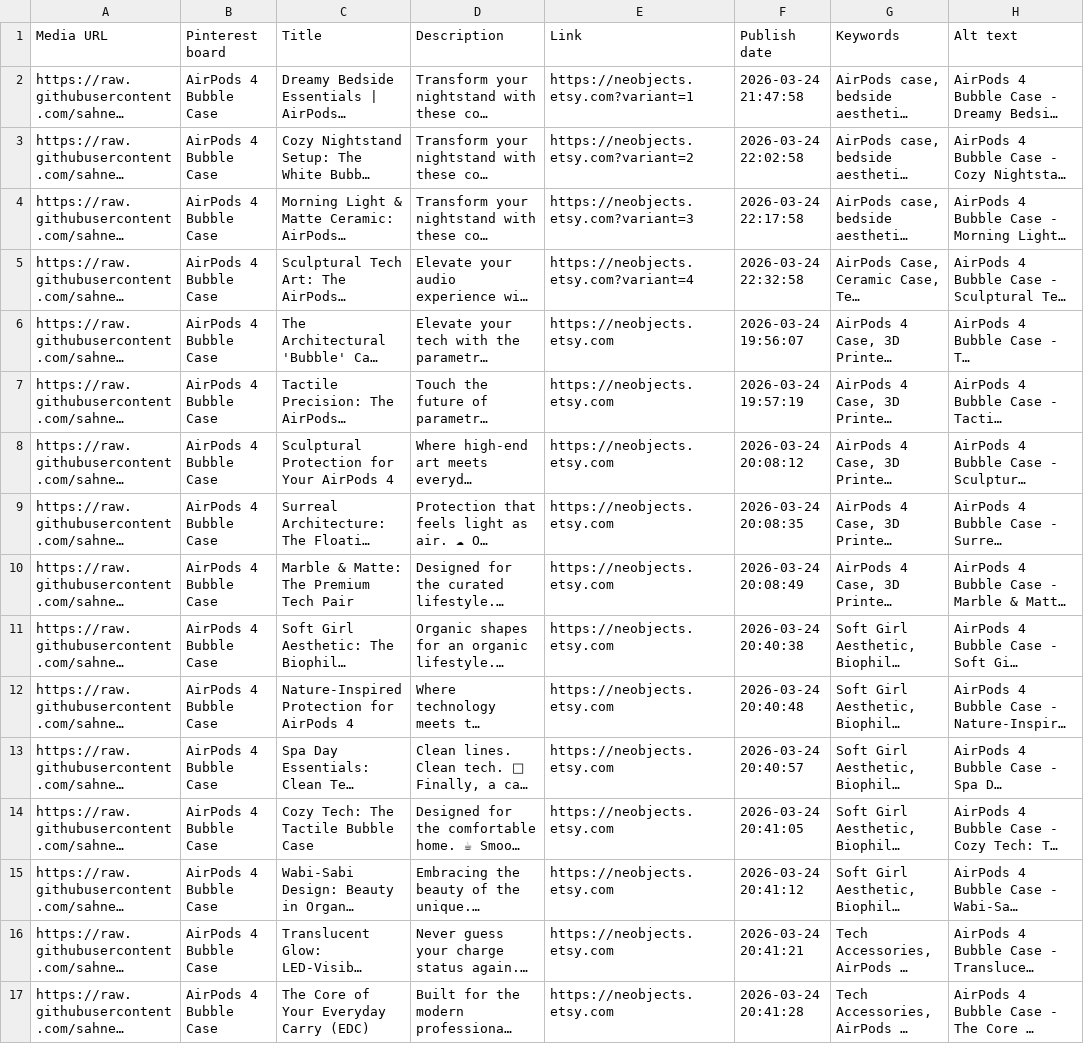
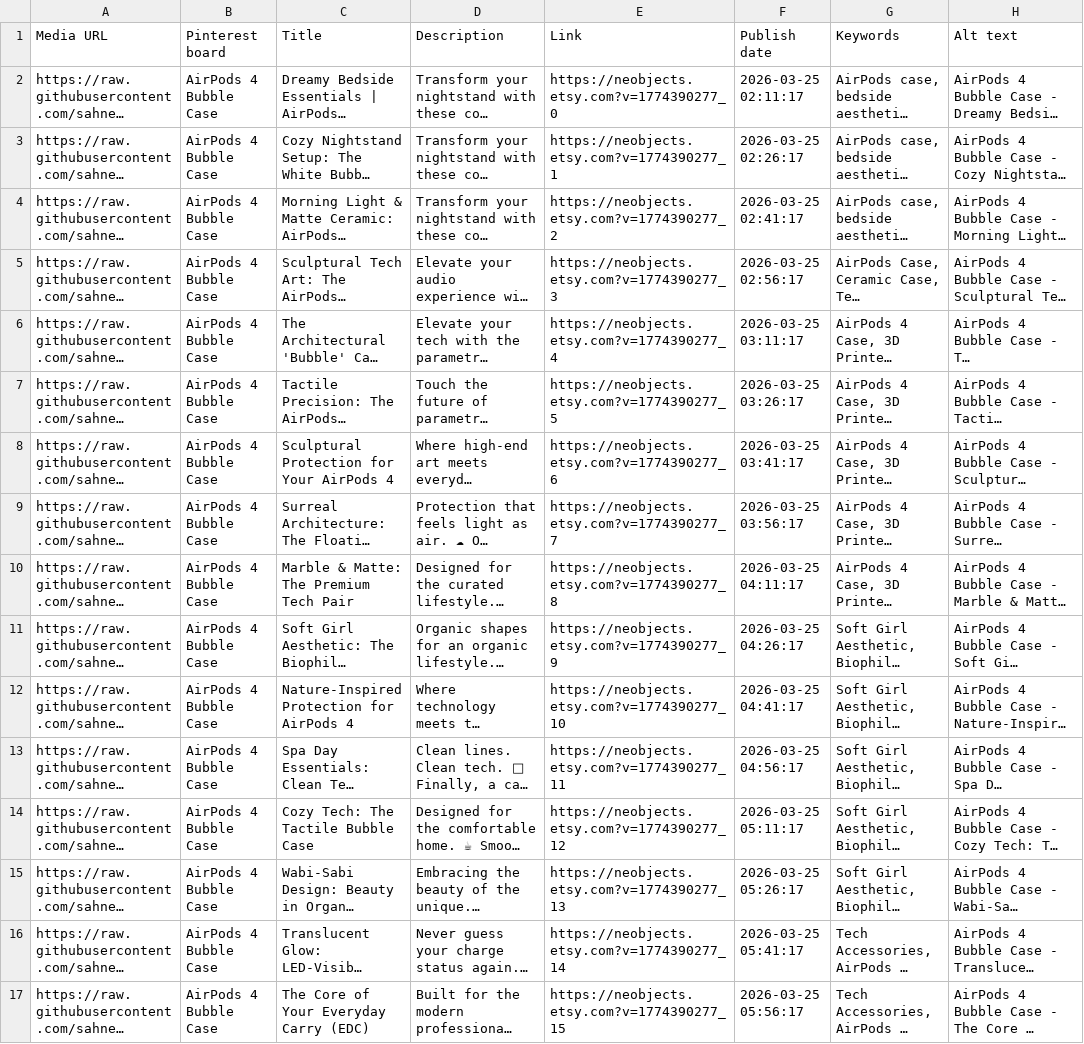
Before and after one commit to sahneo/neobjects-assets, a CSV file: pinterest_upload.csv, drawn as a sheet; only a part is shown; long unchanged cells end in …; the diff covers the shown part only; the diff names each change by its address in the sheet, - before the commit and + after, or states it on an @@ line.

Commit message:
Upload Pins: 2026-03-25 00:11

```diff
--- a/pinterest_upload.csv
+++ b/pinterest_upload.csv
-E2 (Link): https://neobjects.etsy.com?variant=1
+E2 (Link): https://neobjects.etsy.com?v=1774390277_0
-F2 (Publish date): 2026-03-24 21:47:58
+F2 (Publish date): 2026-03-25 02:11:17
-E3 (Link): https://neobjects.etsy.com?variant=2
+E3 (Link): https://neobjects.etsy.com?v=1774390277_1
-F3 (Publish date): 2026-03-24 22:02:58
+F3 (Publish date): 2026-03-25 02:26:17
-E4 (Link): https://neobjects.etsy.com?variant=3
+E4 (Link): https://neobjects.etsy.com?v=1774390277_2
-F4 (Publish date): 2026-03-24 22:17:58
+F4 (Publish date): 2026-03-25 02:41:17
-E5 (Link): https://neobjects.etsy.com?variant=4
+E5 (Link): https://neobjects.etsy.com?v=1774390277_3
-F5 (Publish date): 2026-03-24 22:32:58
+F5 (Publish date): 2026-03-25 02:56:17
-E6 (Link): https://neobjects.etsy.com
+E6 (Link): https://neobjects.etsy.com?v=1774390277_4
-F6 (Publish date): 2026-03-24 19:56:07
+F6 (Publish date): 2026-03-25 03:11:17
-E7 (Link): https://neobjects.etsy.com
+E7 (Link): https://neobjects.etsy.com?v=1774390277_5
-F7 (Publish date): 2026-03-24 19:57:19
+F7 (Publish date): 2026-03-25 03:26:17
-E8 (Link): https://neobjects.etsy.com
+E8 (Link): https://neobjects.etsy.com?v=1774390277_6
-F8 (Publish date): 2026-03-24 20:08:12
+F8 (Publish date): 2026-03-25 03:41:17
-E9 (Link): https://neobjects.etsy.com
+E9 (Link): https://neobjects.etsy.com?v=1774390277_7
-F9 (Publish date): 2026-03-24 20:08:35
+F9 (Publish date): 2026-03-25 03:56:17
-E10 (Link): https://neobjects.etsy.com
+E10 (Link): https://neobjects.etsy.com?v=1774390277_8
-F10 (Publish date): 2026-03-24 20:08:49
+F10 (Publish date): 2026-03-25 04:11:17
-E11 (Link): https://neobjects.etsy.com
+E11 (Link): https://neobjects.etsy.com?v=1774390277_9
-F11 (Publish date): 2026-03-24 20:40:38
+F11 (Publish date): 2026-03-25 04:26:17
-E12 (Link): https://neobjects.etsy.com
+E12 (Link): https://neobjects.etsy.com?v=1774390277_10
-F12 (Publish date): 2026-03-24 20:40:48
+F12 (Publish date): 2026-03-25 04:41:17
-E13 (Link): https://neobjects.etsy.com
+E13 (Link): https://neobjects.etsy.com?v=1774390277_11
-F13 (Publish date): 2026-03-24 20:40:57
+F13 (Publish date): 2026-03-25 04:56:17
-E14 (Link): https://neobjects.etsy.com
+E14 (Link): https://neobjects.etsy.com?v=1774390277_12
-F14 (Publish date): 2026-03-24 20:41:05
+F14 (Publish date): 2026-03-25 05:11:17
-E15 (Link): https://neobjects.etsy.com
+E15 (Link): https://neobjects.etsy.com?v=1774390277_13
-F15 (Publish date): 2026-03-24 20:41:12
+F15 (Publish date): 2026-03-25 05:26:17
-E16 (Link): https://neobjects.etsy.com
+E16 (Link): https://neobjects.etsy.com?v=1774390277_14
-F16 (Publish date): 2026-03-24 20:41:21
+F16 (Publish date): 2026-03-25 05:41:17
-E17 (Link): https://neobjects.etsy.com
+E17 (Link): https://neobjects.etsy.com?v=1774390277_15
-F17 (Publish date): 2026-03-24 20:41:28
+F17 (Publish date): 2026-03-25 05:56:17
```
Also changed, not shown: 22 edited cells elsewhere in this file.
